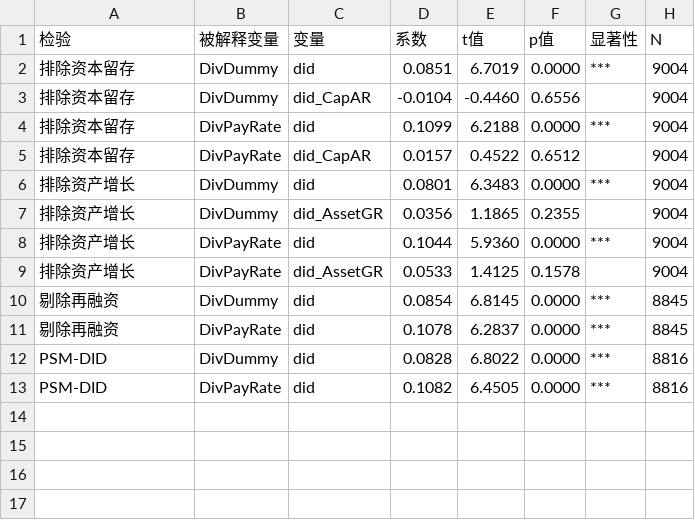
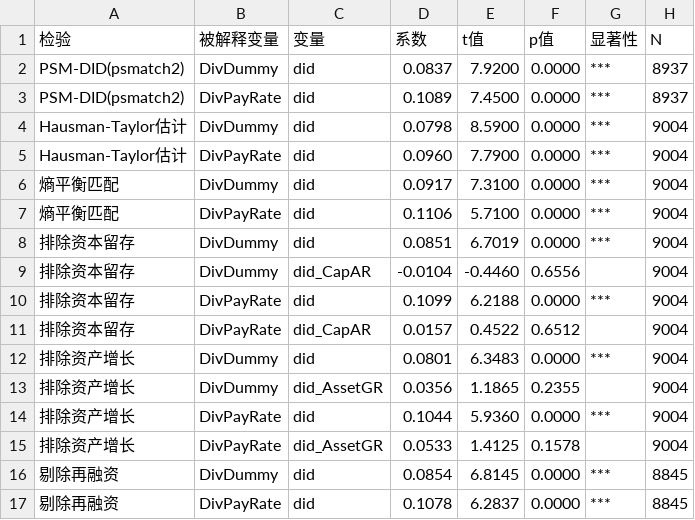
Before and after one commit to hwccurry/Grad_thesis_v0, a CSV file: output/tables/did_robustness_checks.csv, drawn as a sheet; removed rows and columns are numbered as before the commit, all else as after; the diff names each change by its address in the sheet, - before the commit and + after, or states it on an @@ line.

```diff
--- a/output/tables/did_robustness_checks.csv
+++ b/output/tables/did_robustness_checks.csv
+row 2: PSM-DID(psmatch2) | DivDummy | did | 0.0837 | 7.9200 | 0.0000 | *** | 8937
+row 3: PSM-DID(psmatch2) | DivPayRate | did | 0.1089 | 7.4500 | 0.0000 | *** | 8937
+row 4: Hausman-Taylor估计 | DivDummy | did | 0.0798 | 8.5900 | 0.0000 | *** | 9004
+row 5: Hausman-Taylor估计 | DivPayRate | did | 0.0960 | 7.7900 | 0.0000 | *** | 9004
+row 6: 熵平衡匹配 | DivDummy | did | 0.0917 | 7.3100 | 0.0000 | *** | 9004
+row 7: 熵平衡匹配 | DivPayRate | did | 0.1106 | 5.7100 | 0.0000 | *** | 9004
-row 12: PSM-DID | DivDummy | did | 0.0828 | 6.8022 | 0.0000 | *** | 8816
-row 13: PSM-DID | DivPayRate | did | 0.1082 | 6.4505 | 0.0000 | *** | 8816
```
Also changed, not shown: output/tables/did_heterogeneity.csv, 20 other files.
